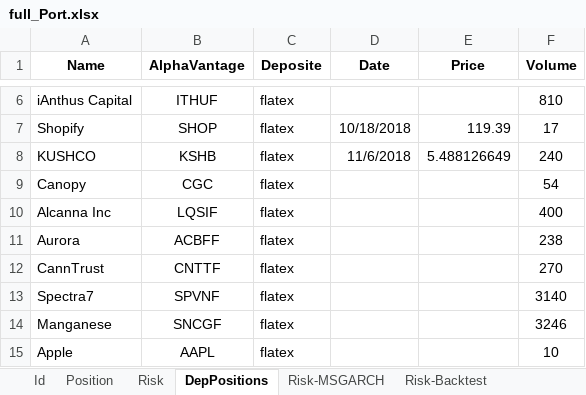
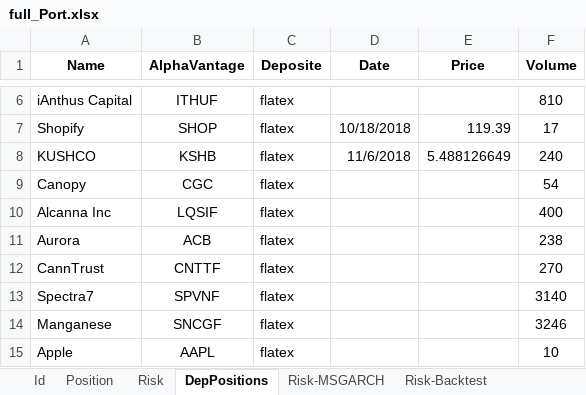
Before and after one commit to lampe142/portfolio, an Excel workbook: PositionInfo/full_Port.xlsx, sheet DepPositions, drawn as a sheet; only a part is shown, gaps mark what is left out; values as stored, in another font and other column widths than the file's, no borders; conditional formats and table styles not drawn; the diff names each change by its address in the sheet, - before the commit and + after, or states it on an @@ line.

```diff
--- a/PositionInfo/full_Port.xlsx (sheet DepPositions)
+++ b/PositionInfo/full_Port.xlsx (sheet DepPositions)
-B11 (AlphaVantage): ACBFF
+B11 (AlphaVantage): ACB
```
Also changed, not shown: sheet Id, sheet Position, sheet Risk, 1 other file.
